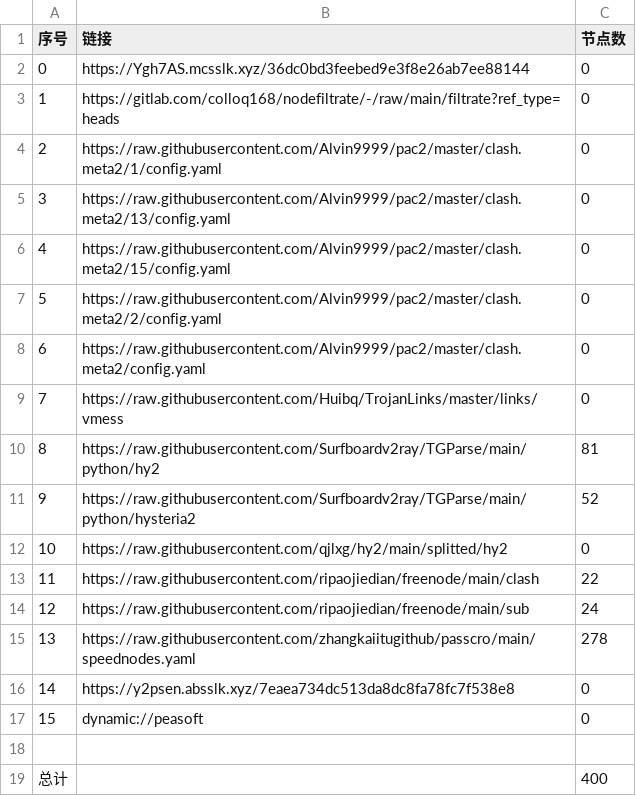
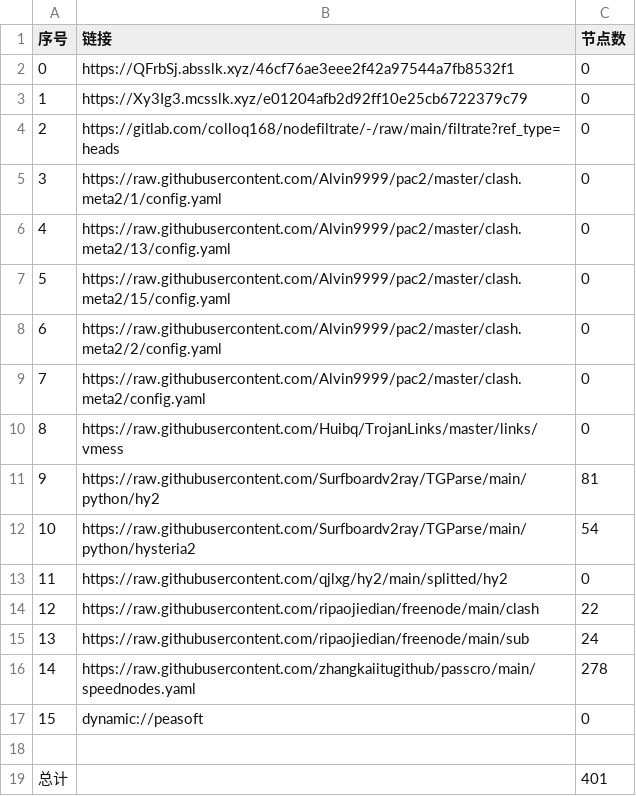
Before and after one commit to hicass-1102/AutoMergePublicNodes, a CSV file: list_result.csv, drawn as a sheet; removed rows and columns are numbered as before the commit, all else as after; the diff names each change by its address in the sheet, - before the commit and + after, or states it on an @@ line.

```diff
--- a/list_result.csv
+++ b/list_result.csv
-B2 (链接): https://Ygh7AS.mcsslk.xyz/36dc0bd3feebed9e3f8e26ab7ee88144
+B2 (链接): https://QFrbSj.absslk.xyz/46cf76ae3eee2f42a97544a7fb8532f1
+row 3: 1 | https://Xy3Ig3.mcsslk.xyz/e01204afb2d92ff10e25cb6722379c79 | 0
@@ column A (序号) renumbered between rows 4 and 16 @@
-C12 (节点数): 52
+C12 (节点数): 54
-row 16: 14 | https://y2psen.absslk.xyz/7eaea734dc513da8dc8fa78fc7f538e8 | 0
-C19 (节点数): 400
+C19 (节点数): 401
```
Also changed, not shown: 25 other files.
